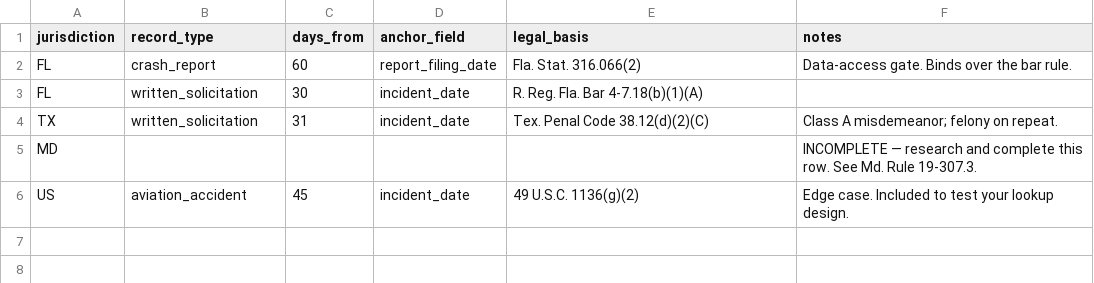
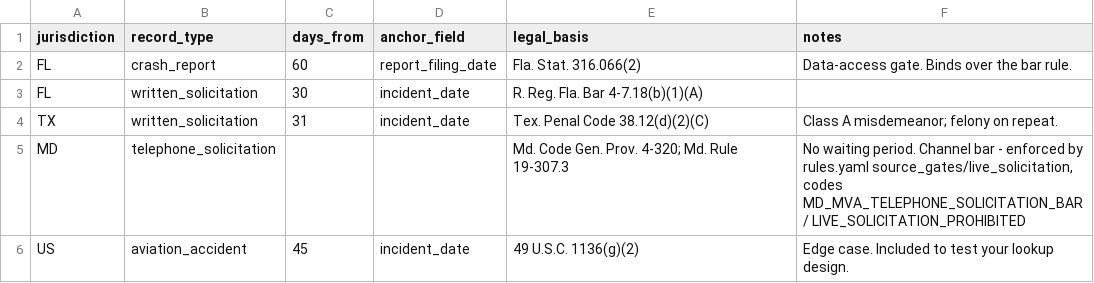
Before and after one commit to dev-sukhera/ravlco-data-engineering-assignment, a CSV file: config/blackout_windows.csv, drawn as a sheet.

Commit message:
chore(config): compliance run parameters, the completed Maryland row and the NPA fallback table

```diff
--- a/config/blackout_windows.csv
+++ b/config/blackout_windows.csv
@@ -4,3 +4,3 @@ FL,written_solicitation,30,incident_date,"R. Reg. Fla. Bar 4-7.18(b)(1)(A)",
 TX,written_solicitation,31,incident_date,"Tex. Penal Code 38.12(d)(2)(C)","Class A misdemeanor; felony on repeat."
-MD,,,,,"INCOMPLETE — research and complete this row. See Md. Rule 19-307.3."
+MD,telephone_solicitation,,,"Md. Code Gen. Prov. 4-320; Md. Rule 19-307.3","No waiting period. Channel bar - enforced by rules.yaml source_gates/live_solicitation, codes MD_MVA_TELEPHONE_SOLICITATION_BAR / LIVE_SOLICITATION_PROHIBITED"
 US,aviation_accident,45,incident_date,"49 U.S.C. 1136(g)(2)","Edge case. Included to test your lookup design."
```
Also changed, not shown: 3 other files.
